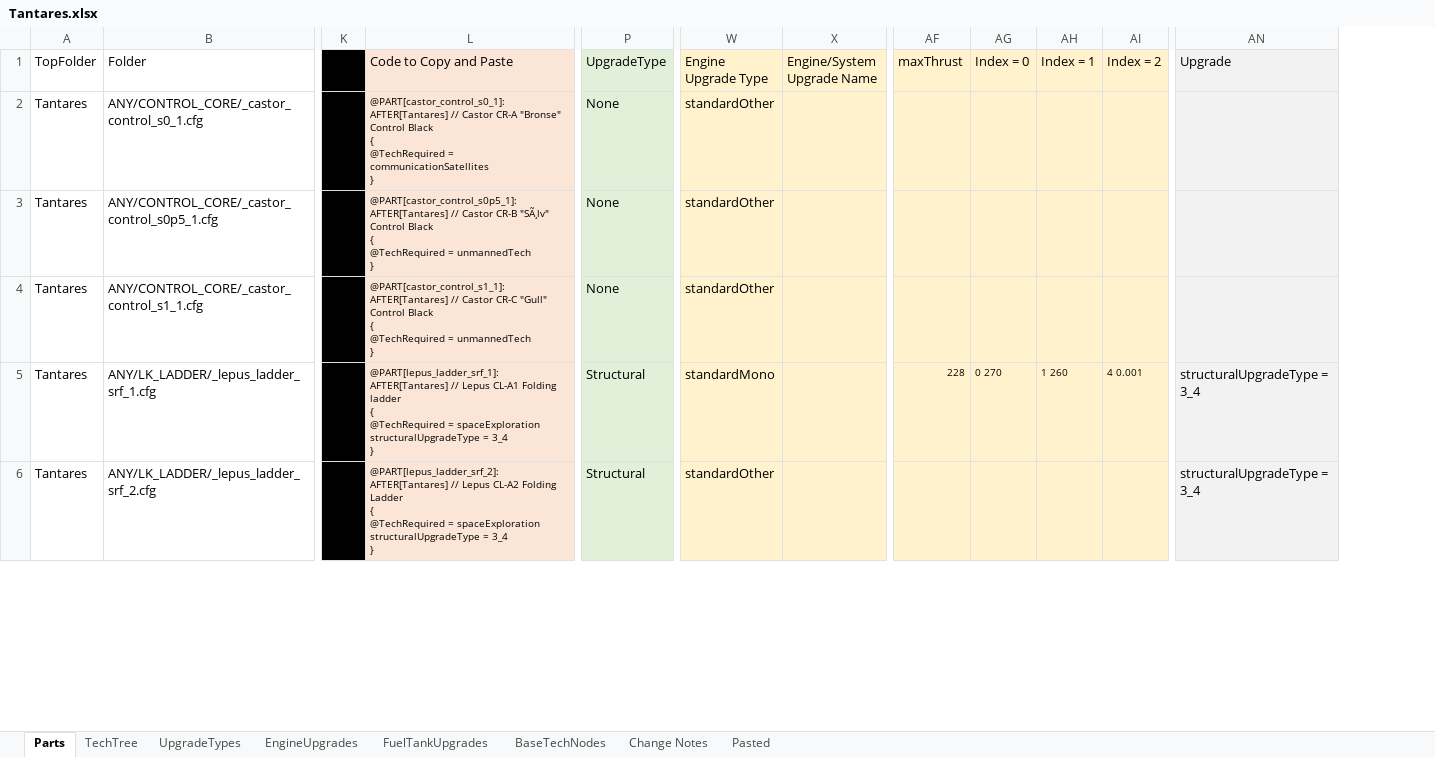
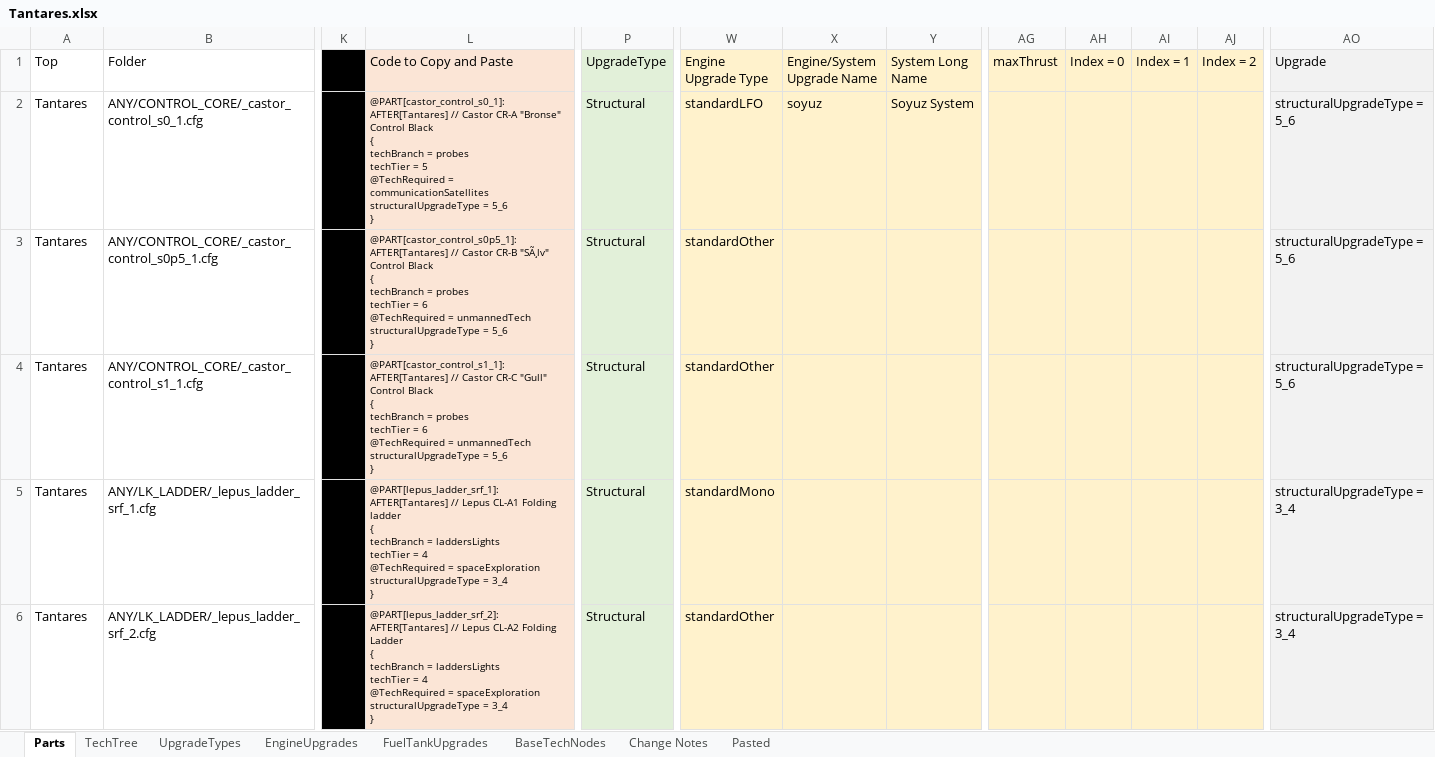
Before and after one commit to hemeac/kiwiTechTree, an Excel workbook: Source/Completed/Tantares.xlsx, sheet Parts, drawn as a sheet; only a part is shown, gaps mark what is left out; values as stored, in another font and other column widths than the file's, no borders; addresses are those after the commit; ↵ is a line break in a cell; the diff covers the shown part only; the diff names each change by its address in the sheet, - before the commit and + after, or states it on an @@ line.

Commit message:
1.2 Update Balanced airplane parts
Added cost multipliers for future updates; Balanced airplane parts; Added config for monoProp engine upgrade with attached Monoprop tank; Extras patch to disable upgrades.

```diff
--- a/Source/Completed/Tantares.xlsx (sheet Parts)
+++ b/Source/Completed/Tantares.xlsx (sheet Parts)
+column Y (System Long Name), row 2: Soyuz System
-A1: TopFolder
+A1: Top
-L2 (Code to Copy and Paste): …Black ↵ { ↵ @TechRequired = communicationSatellites ↵ }
+L2 (Code to Copy and Paste): …Black ↵ { ↵ techBranch = probes ↵ techTier = 5 ↵ @TechRequired = communicationSatellites ↵ structuralUpgradeType = 5_6 ↵ }
-P2:P4 (UpgradeType): None
+P2:P4 (UpgradeType): Structural
-W2 (Engine Upgrade Type): standardOther
+W2 (Engine Upgrade Type): standardLFO
-X2 (Engine/System Upgrade Name): (empty)
+X2 (Engine/System Upgrade Name): soyuz
-AO2:AO4 (Upgrade): (empty)
+AO2:AO4 (Upgrade): structuralUpgradeType = 5_6
-L3 (Code to Copy and Paste): …Black ↵ { ↵ @TechRequired = unmannedTech ↵ }
+L3 (Code to Copy and Paste): …Black ↵ { ↵ techBranch = probes ↵ techTier = 6 ↵ @TechRequired = unmannedTech ↵ structuralUpgradeType = 5_6 ↵ }
-L4 (Code to Copy and Paste): …Black ↵ { ↵ @TechRequired = unmannedTech ↵ }
+L4 (Code to Copy and Paste): …Black ↵ { ↵ techBranch = probes ↵ techTier = 6 ↵ @TechRequired = unmannedTech ↵ structuralUpgradeType = 5_6 ↵ }
-L5 (Code to Copy and Paste): …ladder ↵ { ↵ @TechRequired =…
+L5 (Code to Copy and Paste): …ladder ↵ { ↵ techBranch = laddersLights ↵ techTier = 4 ↵ @TechRequired =…
-AG5 (maxThrust): 228
+AG5 (maxThrust): (empty)
-AH5 (Index = 0): 0 270
+AH5 (Index = 0): (empty)
-AI5 (Index = 1): 1 260
+AI5 (Index = 1): (empty)
-AJ5 (Index = 2): 4 0.001
+AJ5 (Index = 2): (empty)
-L6 (Code to Copy and Paste): …Ladder ↵ { ↵ @TechRequired =…
+L6 (Code to Copy and Paste): …Ladder ↵ { ↵ techBranch = laddersLights ↵ techTier = 4 ↵ @TechRequired =…
```
Also changed, not shown: 2 added rows and 1600 edited cells elsewhere in this sheet, sheet TechTree, sheet Change Notes, formulas that keep their value, 21 other files.
